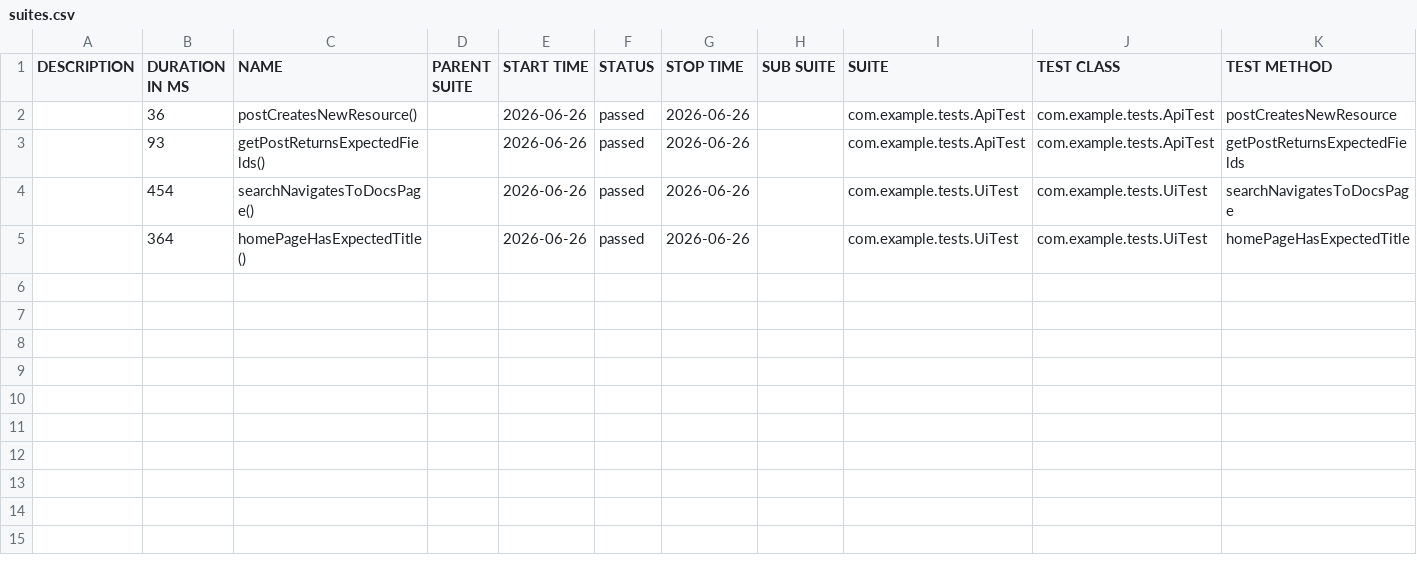
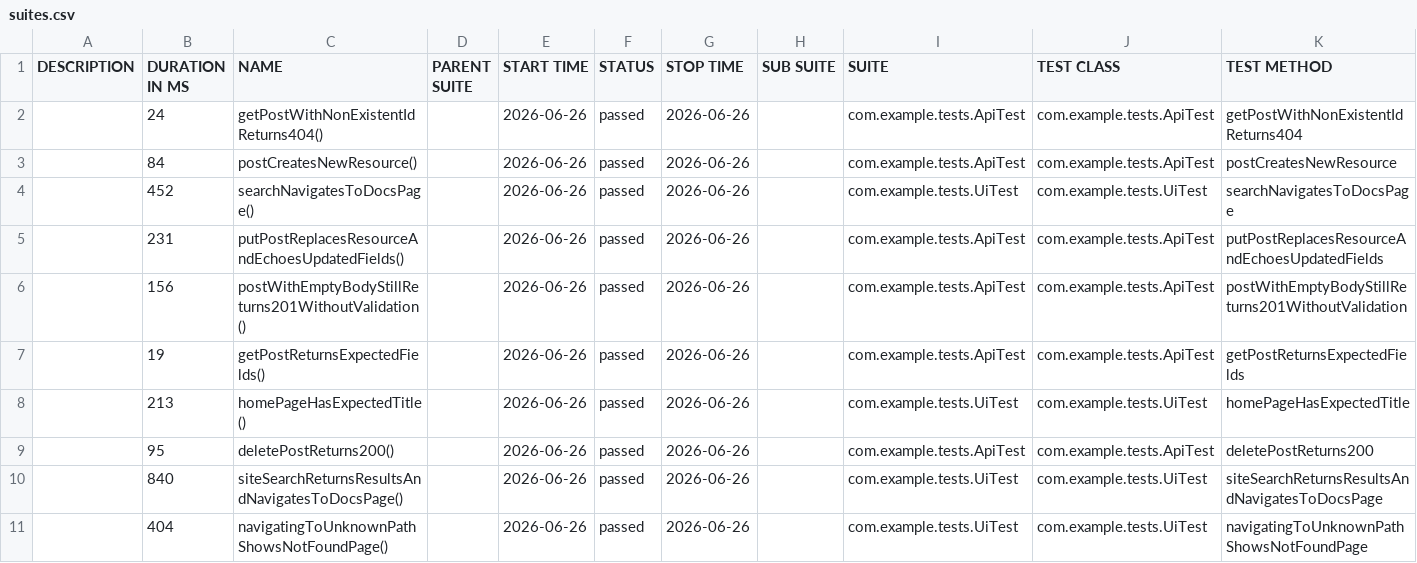
Before and after one commit to AndreUTF/JavaPlaywrightUIANDAPI, a CSV file: data/suites.csv, drawn as a sheet.

```diff
--- a/data/suites.csv
+++ b/data/suites.csv
@@ -1,5 +1,11 @@
 "DESCRIPTION","DURATION IN MS","NAME","PARENT SUITE","START TIME","STATUS","STOP TIME","SUB SUITE","SUITE","TEST CLASS","TEST METHOD"
-"","36","postCreatesNewResource()","","2026-06-26","passed","2026-06-26","","com.example.tests.ApiTest","com.example.tests.ApiTest","postCreatesNewResource"
-"","93","getPostReturnsExpectedFields()","","2026-06-26","passed","2026-06-26","","com.example.tests.ApiTest","com.example.tests.ApiTest","getPostReturnsExpectedFields"
-"","454","searchNavigatesToDocsPage()","","2026-06-26","passed","2026-06-26","","com.example.tests.UiTest","com.example.tests.UiTest","searchNavigatesToDocsPage"
-"","364","homePageHasExpectedTitle()","","2026-06-26","passed","2026-06-26","","com.example.tests.UiTest","com.example.tests.UiTest","homePageHasExpectedTitle"
+"","24","getPostWithNonExistentIdReturns404()","","2026-06-26","passed","2026-06-26","","com.example.tests.ApiTest","com.example.tests.ApiTest","getPostWithNonExistentIdReturns404"
+"","84","postCreatesNewResource()","","2026-06-26","passed","2026-06-26","","com.example.tests.ApiTest","com.example.tests.ApiTest","postCreatesNewResource"
+"","452","searchNavigatesToDocsPage()","","2026-06-26","passed","2026-06-26","","com.example.tests.UiTest","com.example.tests.UiTest","searchNavigatesToDocsPage"
+"","231","putPostReplacesResourceAndEchoesUpdatedFields()","","2026-06-26","passed","2026-06-26","","com.example.tests.ApiTest","com.example.tests.ApiTest","putPostReplacesResourceAndEchoesUpdatedFields"
+"","156","postWithEmptyBodyStillReturns201WithoutValidation()","","2026-06-26","passed","2026-06-26","","com.example.tests.ApiTest","com.example.tests.ApiTest","postWithEmptyBodyStillReturns201WithoutValidation"
+"","19","getPostReturnsExpectedFields()","","2026-06-26","passed","2026-06-26","","com.example.tests.ApiTest","com.example.tests.ApiTest","getPostReturnsExpectedFields"
+"","213","homePageHasExpectedTitle()","","2026-06-26","passed","2026-06-26","","com.example.tests.UiTest","com.example.tests.UiTest","homePageHasExpectedTitle"
+"","95","deletePostReturns200()","","2026-06-26","passed","2026-06-26","","com.example.tests.ApiTest","com.example.tests.ApiTest","deletePostReturns200"
+"","840","siteSearchReturnsResultsAndNavigatesToDocsPage()","","2026-06-26","passed","2026-06-26","","com.example.tests.UiTest","com.example.tests.UiTest","siteSearchReturnsResultsAndNavigatesToDocsPage"
+"","404","navigatingToUnknownPathShowsNotFoundPage()","","2026-06-26","passed","2026-06-26","","com.example.tests.UiTest","com.example.tests.UiTest","navigatingToUnknownPathShowsNotFoundPage"
```
Also changed, not shown: 37 other files.
